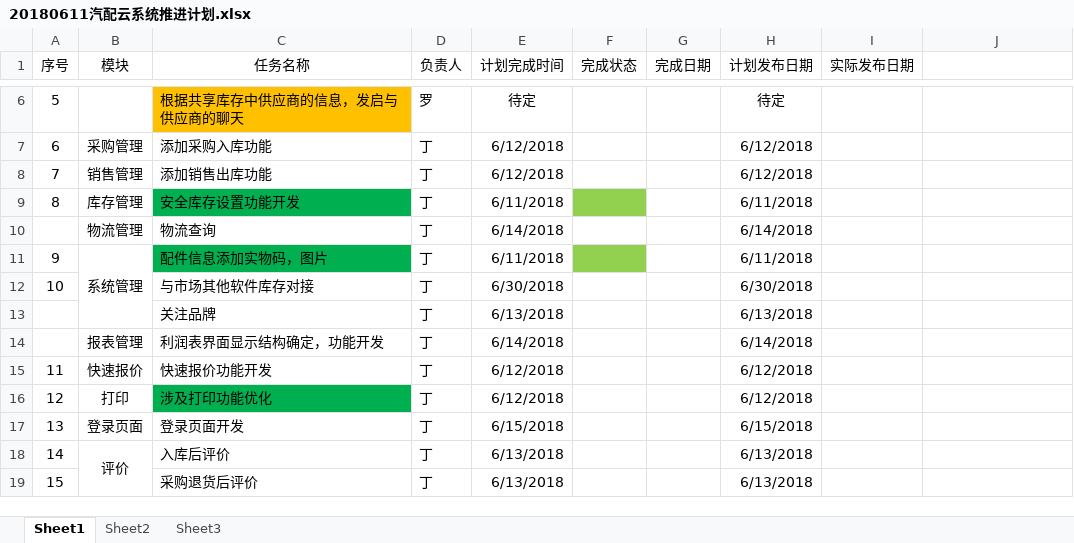
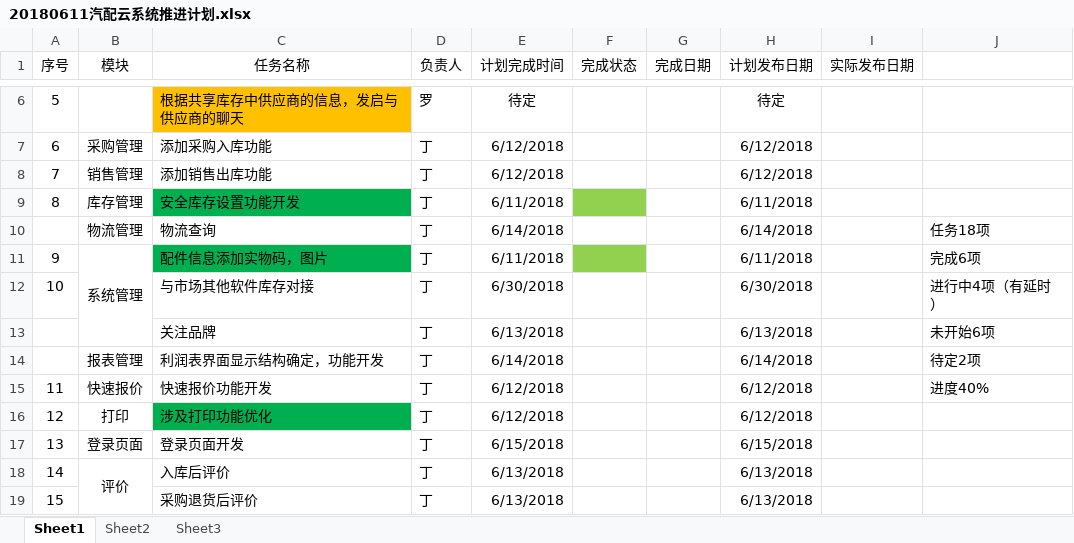
Before and after one commit to dinglingbo/test, an Excel workbook: DOC/20180611汽配云系统推进计划.xlsx, sheet Sheet1, drawn as a sheet; only a part is shown, gaps mark what is left out; values as stored, in another font and other column widths than the file's, no borders; the diff names each change by its address in the sheet, - before the commit and + after, or states it on an @@ line.

```diff
--- a/DOC/20180611汽配云系统推进计划.xlsx (sheet Sheet1)
+++ b/DOC/20180611汽配云系统推进计划.xlsx (sheet Sheet1)
-J10: (empty)
+J10: 任务18项
-J11: (empty)
+J11: 完成6项
-J12: (empty)
+J12: 进行中4项（有延时）
-J13: (empty)
+J13: 未开始6项
-J14: (empty)
+J14: 待定2项
-J15: (empty)
+J15: 进度40%
```
Also changed, not shown: 21 other files.
